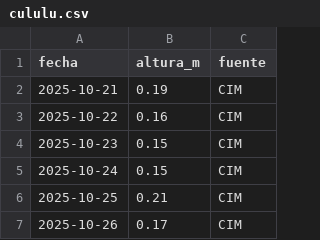
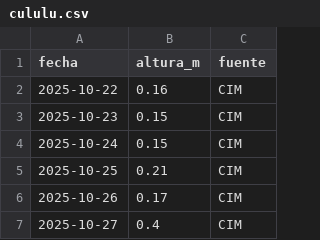
Before and after one commit to elfrancho/rios, a CSV file: datos_salado/cululu.csv, drawn as a sheet; only a part is shown; the shorter side is filled out with more unchanged rows; the diff names each change by its address in the sheet, - before the commit and + after, or states it on an @@ line.

Commit message:
Datos 22/10/2026 01:37

```diff
--- a/datos_salado/cululu.csv
+++ b/datos_salado/cululu.csv
-row 2: 2025-10-21 | 0.19 | CIM
```
Also changed, not shown: datos_ina/parana_corrientes_caudal.csv, datos_ina/parana_rosario_caudal.csv, 1 other file.
